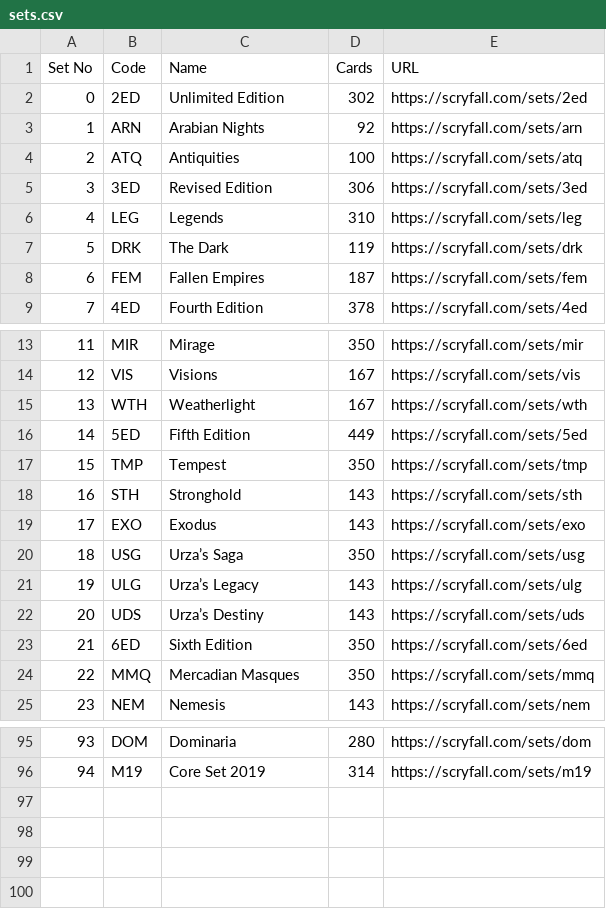
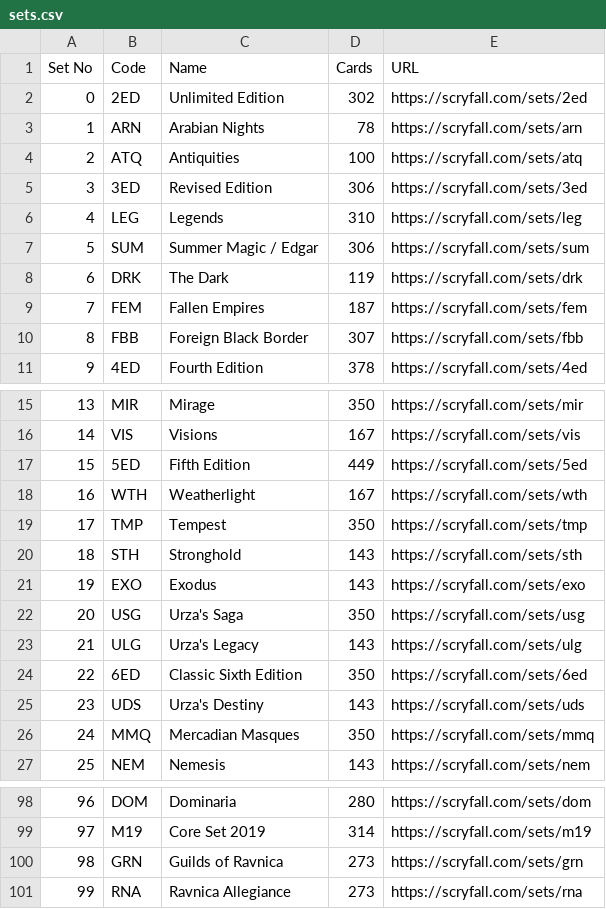
Before and after one commit to randomconstructed/randomconstructed, a CSV file: sets.csv, drawn as a sheet; only a part is shown, gaps mark what is left out; removed rows and columns are numbered as before the commit, all else as after; the diff covers the shown part only; the diff names each change by its address in the sheet, - before the commit and + after, or states it on an @@ line.

```diff
--- a/sets.csv
+++ b/sets.csv
-D3 (Cards): 92
+D3 (Cards): 78
+row 7: 5 | SUM | Summer Magic / Edgar | 306 | https://scryfall.com/sets/sum
@@ column A (Set No) renumbered between rows 8 and 99 @@
+row 10: 8 | FBB | Foreign Black Border | 307 | https://scryfall.com/sets/fbb
@@ row 16 moved to row 17: 15 @@
-C22 (Name): Urza’s Saga
+C22 (Name): Urza's Saga
-C23 (Name): Urza’s Legacy
+C23 (Name): Urza's Legacy
+row 24: 22 | 6ED | Classic Sixth Edition | 350 | https://scryfall.com/sets/6ed
-C25 (Name): Urza’s Destiny
+C25 (Name): Urza's Destiny
-row 23: 21 | 6ED | Sixth Edition | 350 | https://scryfall.com/sets/6ed
+row 100: 98 | GRN | Guilds of Ravnica | 273 | https://scryfall.com/sets/grn
+row 101: 99 | RNA | Ravnica Allegiance | 273 | https://scryfall.com/sets/rna
```
Also changed, not shown: 1 added row and 2 edited cells elsewhere in this file, 1 other file.
